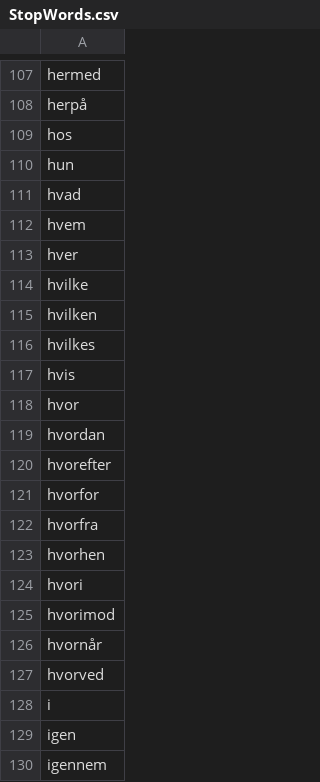
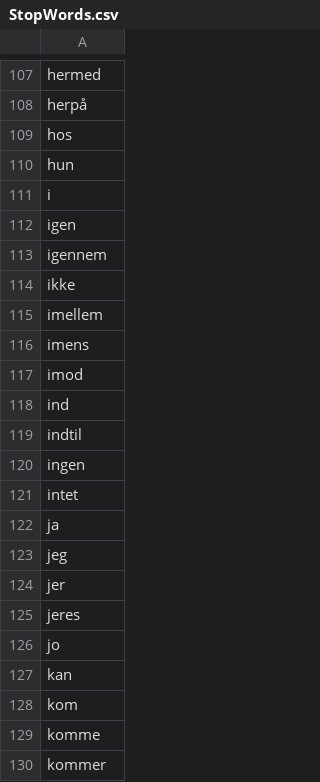
Before and after one commit to NicklasPedersen/OAI-AI, a CSV file: StopWords.csv, drawn as a sheet; only a part is shown, gaps mark what is left out; the shorter side is filled out with more unchanged rows.

Commit message:
stopwords

```diff
--- a/StopWords.csv
+++ b/StopWords.csv
@@ -110,19 +110,2 @@ hos
 hun
-hvad
-hvem
-hver
-hvilke
-hvilken
-hvilkes
-hvis
-hvor
-hvordan
-hvorefter
-hvorfor
-hvorfra
-hvorhen
-hvori
-hvorimod
-hvornår
-hvorved
 i
```
